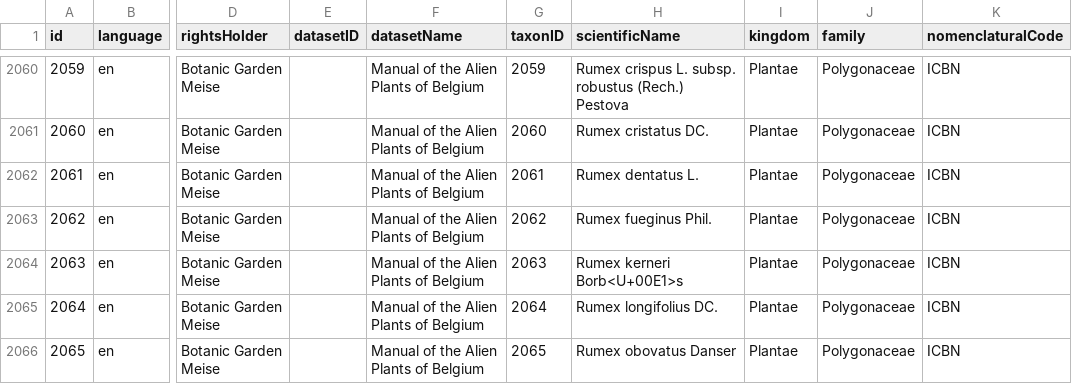
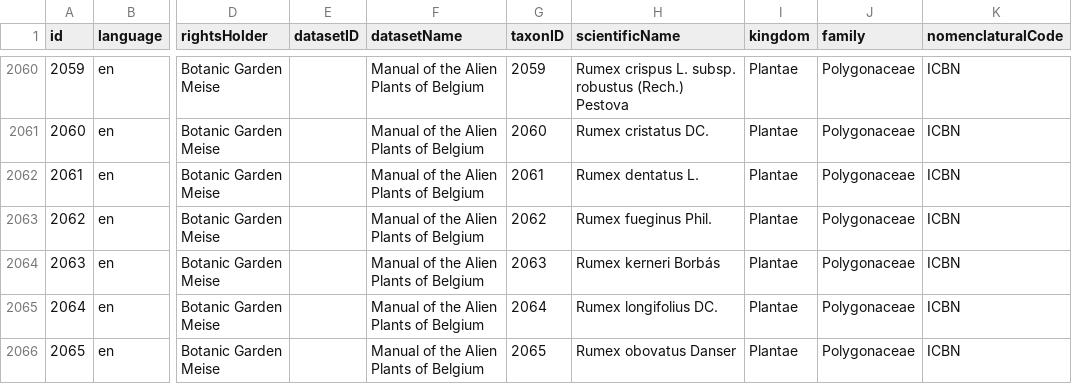
Before and after one commit to trias-project/alien-plants-belgium, a CSV file: data/processed/taxon.csv, drawn as a sheet; only a part is shown, gaps mark what is left out; the diff covers the shown part only; the diff names each change by its address in the sheet, - before the commit and + after, or states it on an @@ line.

```diff
--- a/data/processed/taxon.csv
+++ b/data/processed/taxon.csv
-H2064 (scientificName): Rumex kerneri Borb<U+00E1>s
+H2064 (scientificName): Rumex kerneri Borbás
```
Also changed, not shown: 75 edited cells elsewhere in this file, 1 other file.
